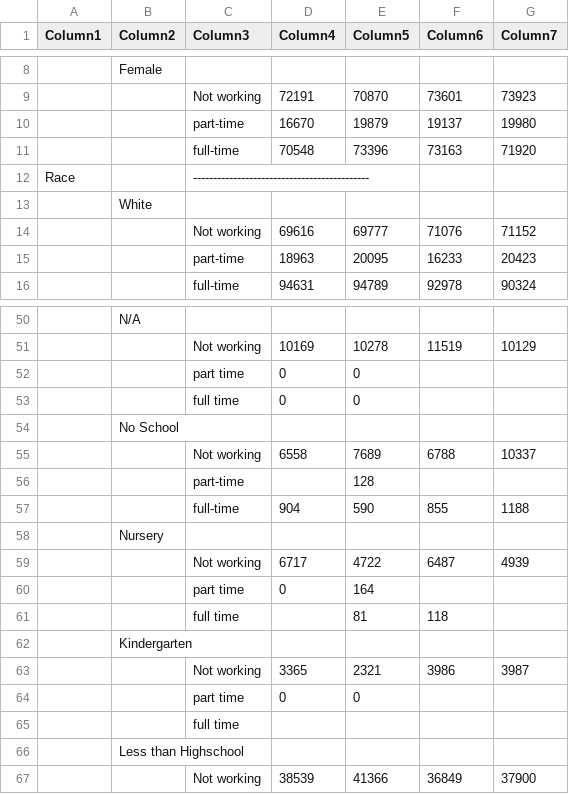
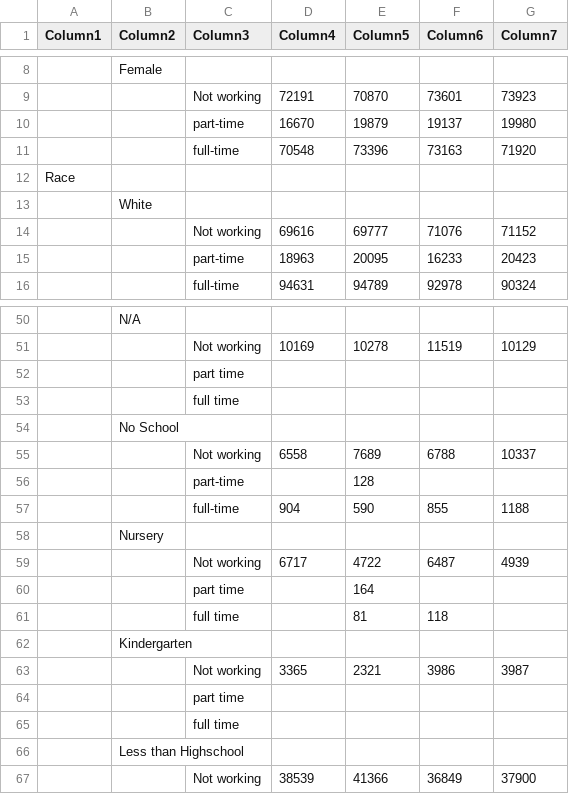
Before and after one commit to karpatic/DLLR-Dashboard-Refractored, a CSV file: docs/data/emp18/emp_HowardCounty.csv, drawn as a sheet; only a part is shown, gaps mark what is left out; removed rows and columns are numbered as before the commit, all else as after; the diff names each change by its address in the sheet, - before the commit and + after, or states it on an @@ line.

```diff
--- a/docs/data/emp18/emp_HowardCounty.csv
+++ b/docs/data/emp18/emp_HowardCounty.csv
-C12 (Column3): --------------------------------------------
+C12 (Column3): (empty)
-row 52:  |  | part time | 0 | 0
-row 53:  |  | full time | 0 | 0
+row 52:  |  | part time
+row 53:  |  | full time
-D60 (Column4): 0
+D60 (Column4): (empty)
-row 64:  |  | part time | 0 | 0
+row 64:  |  | part time
```
Also changed, not shown: docs/data/emp18/emp_CarrollCounty.csv, docs/data/emp18/emp_FrederickCounty.csv, 22 other files.
